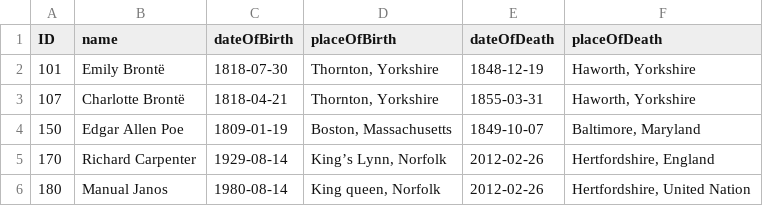
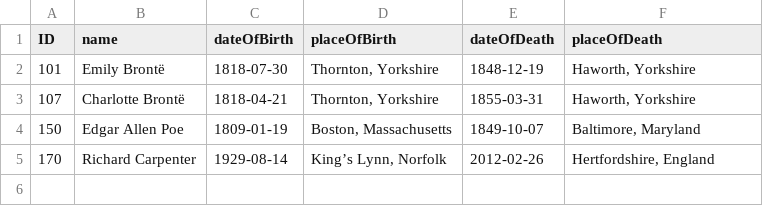
Before and after one commit to SAP-archive/teched2020-DEV267, a CSV file: bookshop/db/data/sap.capire.bookshop-Authors.csv, drawn as a sheet; the diff names each change by its address in the sheet, - before the commit and + after, or states it on an @@ line.

Commit message:
Fix compile errors, remove authentication (#15)
* copy over bookshop from cap example application

* add dummy authentication

* remove publishDate

```diff
--- a/bookshop/db/data/sap.capire.bookshop-Authors.csv
+++ b/bookshop/db/data/sap.capire.bookshop-Authors.csv
-row 6: 180 | Manual Janos | 1980-08-14 | King queen, Norfolk | 2012-02-26 | Hertfordshire, United Nation
```
Also changed, not shown: bookshop/db/data/sap.capire.bookshop-Books.csv, 18 other files.
